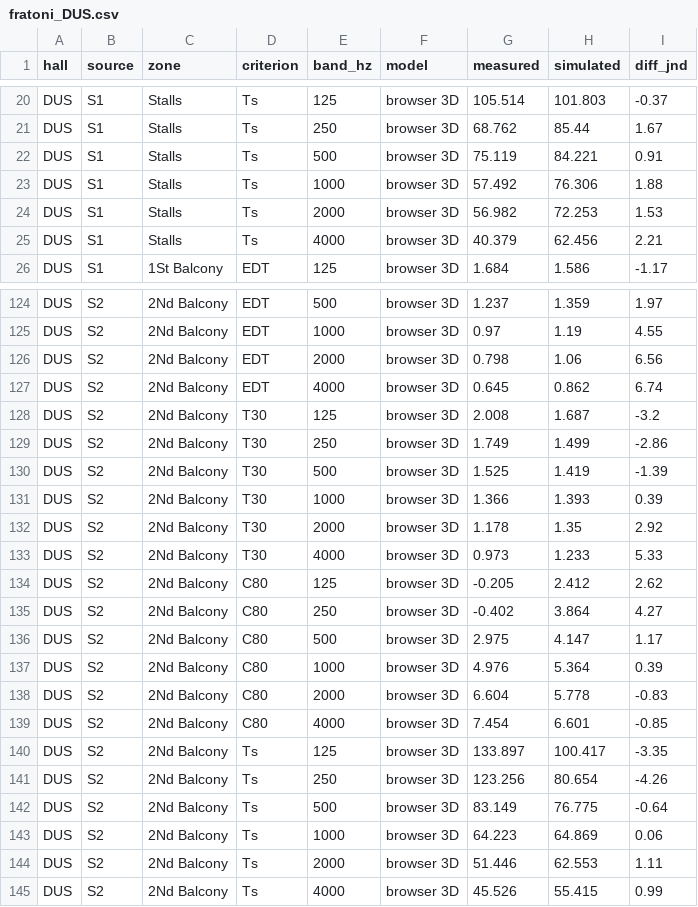
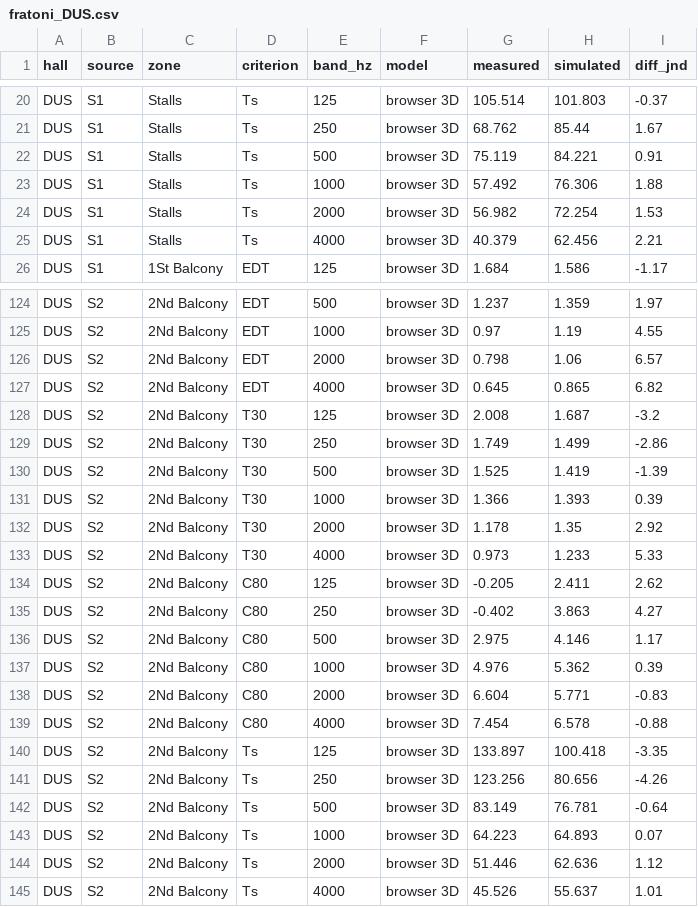
Before and after one commit to dlrjtt1/AuralPaths, a CSV file: validation/fratoni_DUS.csv, drawn as a sheet; only a part is shown, gaps mark what is left out.

```diff
--- a/validation/fratoni_DUS.csv
+++ b/validation/fratoni_DUS.csv
@@ -23,3 +23,3 @@ DUS,S1,Stalls,Ts,500,browser 3D,75.119,84.221,0.91
 DUS,S1,Stalls,Ts,1000,browser 3D,57.492,76.306,1.88
-DUS,S1,Stalls,Ts,2000,browser 3D,56.982,72.253,1.53
+DUS,S1,Stalls,Ts,2000,browser 3D,56.982,72.254,1.53
 DUS,S1,Stalls,Ts,4000,browser 3D,40.379,62.456,2.21
@@ -125,4 +125,4 @@ DUS,S2,2Nd Balcony,EDT,500,browser 3D,1.237,1.359,1.97
 DUS,S2,2Nd Balcony,EDT,1000,browser 3D,0.97,1.19,4.55
-DUS,S2,2Nd Balcony,EDT,2000,browser 3D,0.798,1.06,6.56
-DUS,S2,2Nd Balcony,EDT,4000,browser 3D,0.645,0.862,6.74
+DUS,S2,2Nd Balcony,EDT,2000,browser 3D,0.798,1.06,6.57
+DUS,S2,2Nd Balcony,EDT,4000,browser 3D,0.645,0.865,6.82
 DUS,S2,2Nd Balcony,T30,125,browser 3D,2.008,1.687,-3.2
@@ -133,13 +133,13 @@ DUS,S2,2Nd Balcony,T30,2000,browser 3D,1.178,1.35,2.92
 DUS,S2,2Nd Balcony,T30,4000,browser 3D,0.973,1.233,5.33
-DUS,S2,2Nd Balcony,C80,125,browser 3D,-0.205,2.412,2.62
-DUS,S2,2Nd Balcony,C80,250,browser 3D,-0.402,3.864,4.27
-DUS,S2,2Nd Balcony,C80,500,browser 3D,2.975,4.147,1.17
-DUS,S2,2Nd Balcony,C80,1000,browser 3D,4.976,5.364,0.39
-DUS,S2,2Nd Balcony,C80,2000,browser 3D,6.604,5.778,-0.83
-DUS,S2,2Nd Balcony,C80,4000,browser 3D,7.454,6.601,-0.85
-DUS,S2,2Nd Balcony,Ts,125,browser 3D,133.897,100.417,-3.35
-DUS,S2,2Nd Balcony,Ts,250,browser 3D,123.256,80.654,-4.26
-DUS,S2,2Nd Balcony,Ts,500,browser 3D,83.149,76.775,-0.64
-DUS,S2,2Nd Balcony,Ts,1000,browser 3D,64.223,64.869,0.06
-DUS,S2,2Nd Balcony,Ts,2000,browser 3D,51.446,62.553,1.11
-DUS,S2,2Nd Balcony,Ts,4000,browser 3D,45.526,55.415,0.99
+DUS,S2,2Nd Balcony,C80,125,browser 3D,-0.205,2.411,2.62
+DUS,S2,2Nd Balcony,C80,250,browser 3D,-0.402,3.863,4.27
+DUS,S2,2Nd Balcony,C80,500,browser 3D,2.975,4.146,1.17
+DUS,S2,2Nd Balcony,C80,1000,browser 3D,4.976,5.362,0.39
+DUS,S2,2Nd Balcony,C80,2000,browser 3D,6.604,5.771,-0.83
+DUS,S2,2Nd Balcony,C80,4000,browser 3D,7.454,6.578,-0.88
+DUS,S2,2Nd Balcony,Ts,125,browser 3D,133.897,100.418,-3.35
+DUS,S2,2Nd Balcony,Ts,250,browser 3D,123.256,80.656,-4.26
+DUS,S2,2Nd Balcony,Ts,500,browser 3D,83.149,76.781,-0.64
+DUS,S2,2Nd Balcony,Ts,1000,browser 3D,64.223,64.893,0.07
+DUS,S2,2Nd Balcony,Ts,2000,browser 3D,51.446,62.636,1.12
+DUS,S2,2Nd Balcony,Ts,4000,browser 3D,45.526,55.637,1.01
```
Also changed, not shown: validation/fratoni_DUS_receivers.csv, 7 other files.
